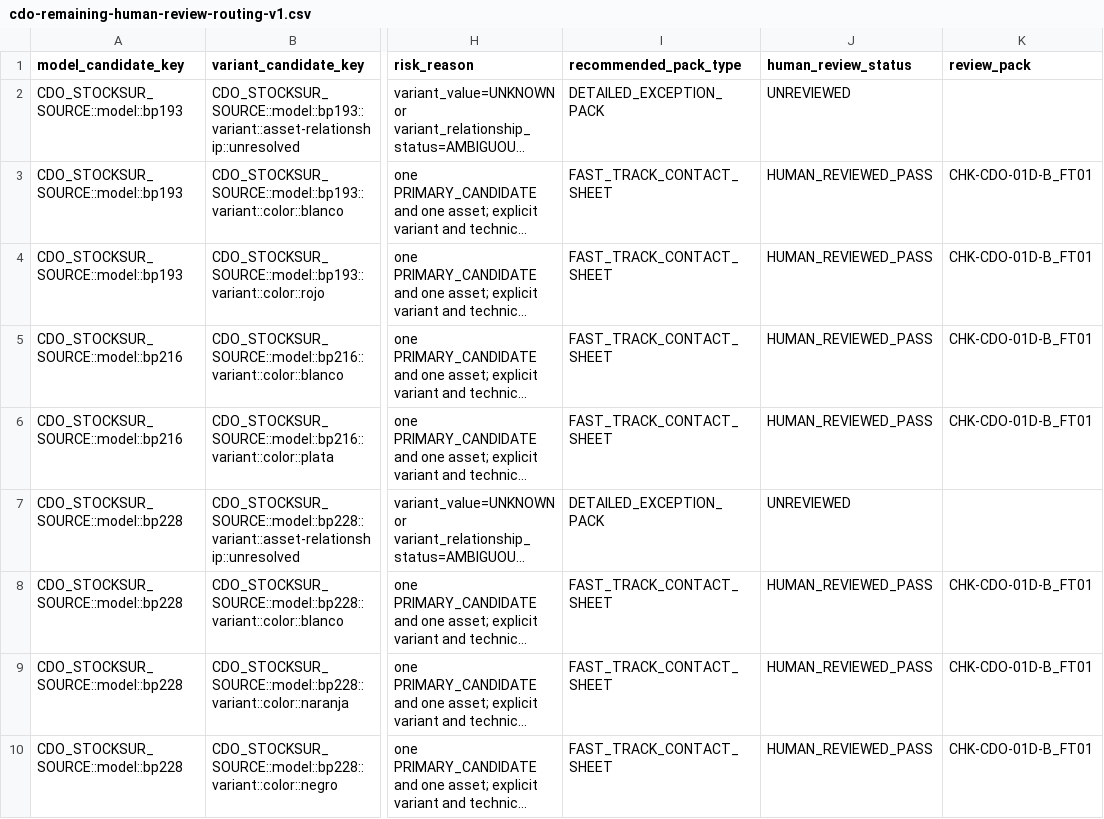
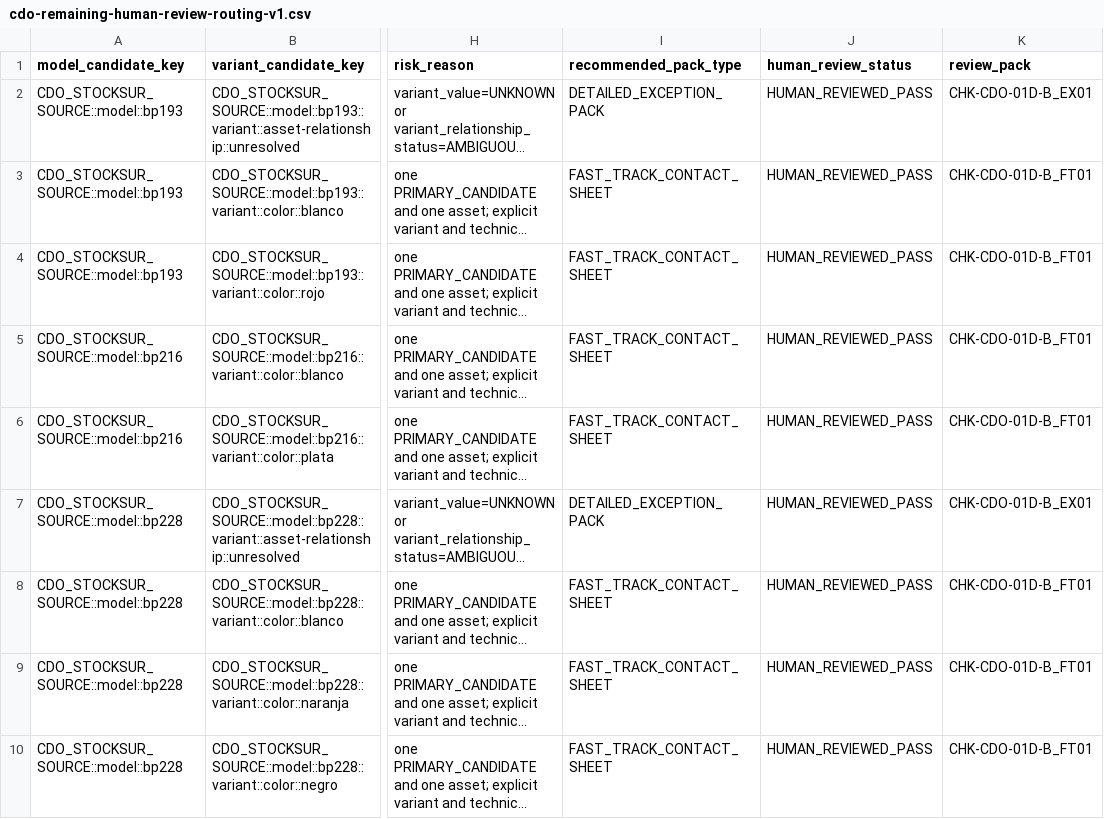
Before and after one commit to mktoken/emotional-promos-hub, a CSV file: docs/catalog-governance/data/cdo-remaining-human-review-routing-v1.csv, drawn as a sheet; only a part is shown, gaps mark what is left out; long unchanged cells end in …; the diff covers the shown part only; the diff names each change by its address in the sheet, - before the commit and + after, or states it on an @@ line.

```diff
--- a/docs/catalog-governance/data/cdo-remaining-human-review-routing-v1.csv
+++ b/docs/catalog-governance/data/cdo-remaining-human-review-routing-v1.csv
-J2 (human_review_status): UNREVIEWED
+J2 (human_review_status): HUMAN_REVIEWED_PASS
-K2 (review_pack): (empty)
+K2 (review_pack): CHK-CDO-01D-B_EX01
-J7 (human_review_status): UNREVIEWED
+J7 (human_review_status): HUMAN_REVIEWED_PASS
-K7 (review_pack): (empty)
+K7 (review_pack): CHK-CDO-01D-B_EX01
```
Also changed, not shown: 32 edited cells elsewhere in this file, docs/catalog-governance/review-packs/CHK-CDO-01D-B_EX01_IDENTITY_decisions.csv, 5 other files.
